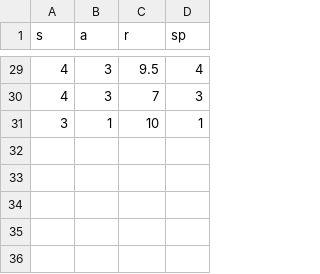
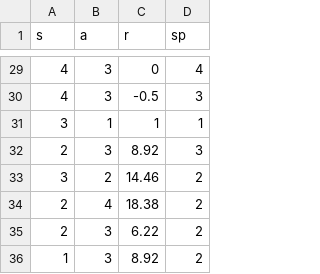
Before and after one commit to Sanjana-Sarda/Hungry, a CSV file: retrain/Onions.csv (was train/onion.csv), drawn as a sheet; only a part is shown, gaps mark what is left out; the diff covers the shown part only.

```diff
--- a/train/onion.csv
+++ b/retrain/Onions.csv
@@ -29,3 +29,8 @@ s,a,r,sp
-4,3,9.5,4
-4,3,7,3
-3,1,10,1
+4,3,0,4
+4,3,-0.5,3
+3,1,1,1
+2,3,8.92,3
+3,2,14.46,2
+2,4,18.38,2
+2,3,6.22,2
+1,3,8.92,2
```
Also changed, not shown: 24 edited cells elsewhere in this file, 22 other files.
